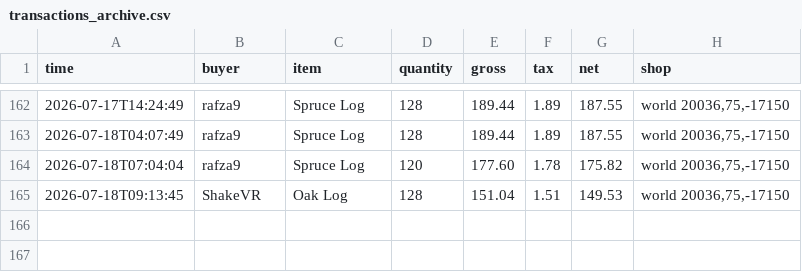
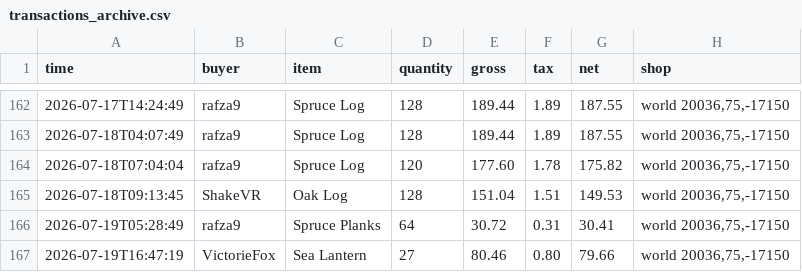
Before and after one commit to baracouq/qs-dashing-lotus, a CSV file: transactions_archive.csv, drawn as a sheet; only a part is shown, gaps mark what is left out; the diff names each change by its address in the sheet, - before the commit and + after, or states it on an @@ line.

Commit message:
Update transactions_archive.csv via qs_run

```diff
--- a/transactions_archive.csv
+++ b/transactions_archive.csv
+row 166: 2026-07-19T05:28:49 | rafza9 | Spruce Planks | 64 | 30.72 | 0.31 | 30.41 | world 20036,75,-17150
+row 167: 2026-07-19T16:47:19 | VictorieFox | Sea Lantern | 27 | 80.46 | 0.80 | 79.66 | world 20036,75,-17150
```
